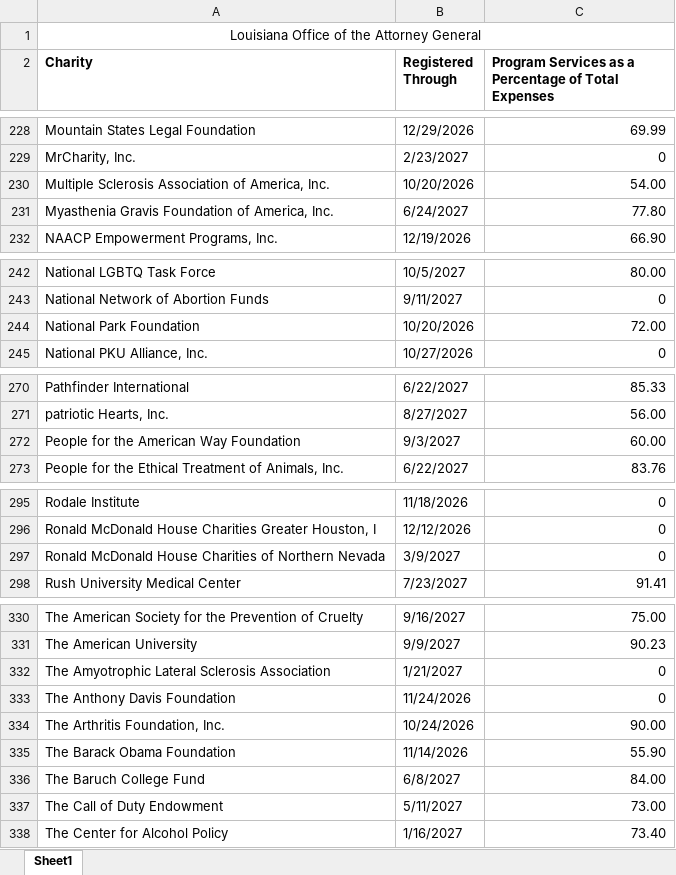
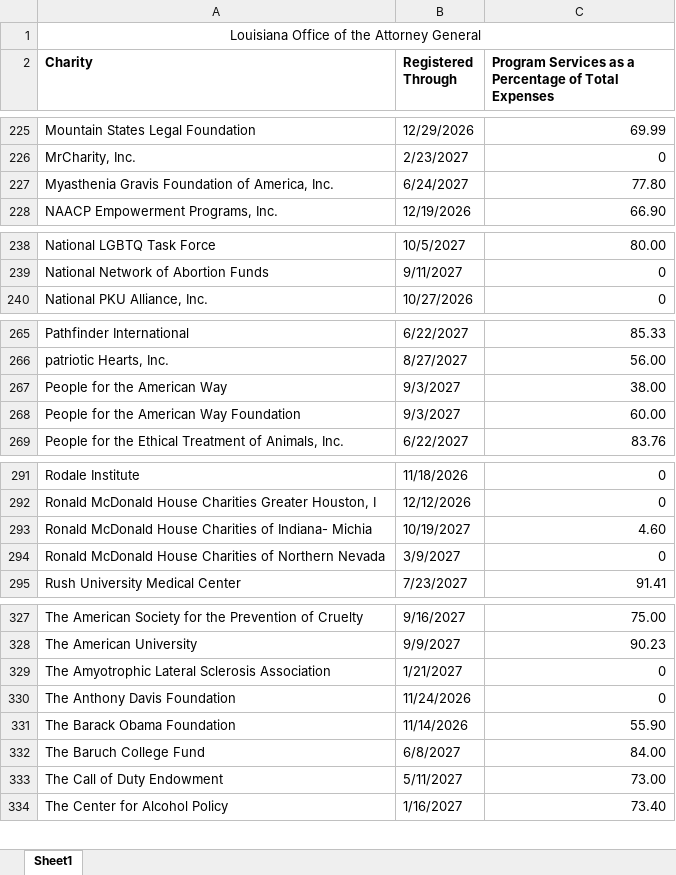
Before and after one commit to nyaghi/instant-compliance-snapshot-api, an Excel workbook: downloadable-data/LA.xlsx, sheet Sheet1, drawn as a sheet; only a part is shown, gaps mark what is left out; values as stored, in another font and other column widths than the file's, no borders; removed rows and columns are numbered as before the commit, all else as after; the diff covers the shown part only; the diff names each change by its address in the sheet, - before the commit and + after, or states it on an @@ line.

```diff
--- a/downloadable-data/LA.xlsx (sheet Sheet1)
+++ b/downloadable-data/LA.xlsx (sheet Sheet1)
-row 230: Multiple Sclerosis Association of America, Inc. | 10/20/2026 | 54.00
-row 244: National Park Foundation | 10/20/2026 | 72.00
+row 267: People for the American Way | 9/3/2027 | 38.00
+row 293: Ronald McDonald House Charities of Indiana- Michia | 10/19/2027 | 4.60
-row 334: The Arthritis Foundation, Inc. | 10/24/2026 | 90.00
```
Also changed, not shown: 2 added rows, 4 removed rows and 2 edited cells elsewhere in this sheet, 11 other files.
